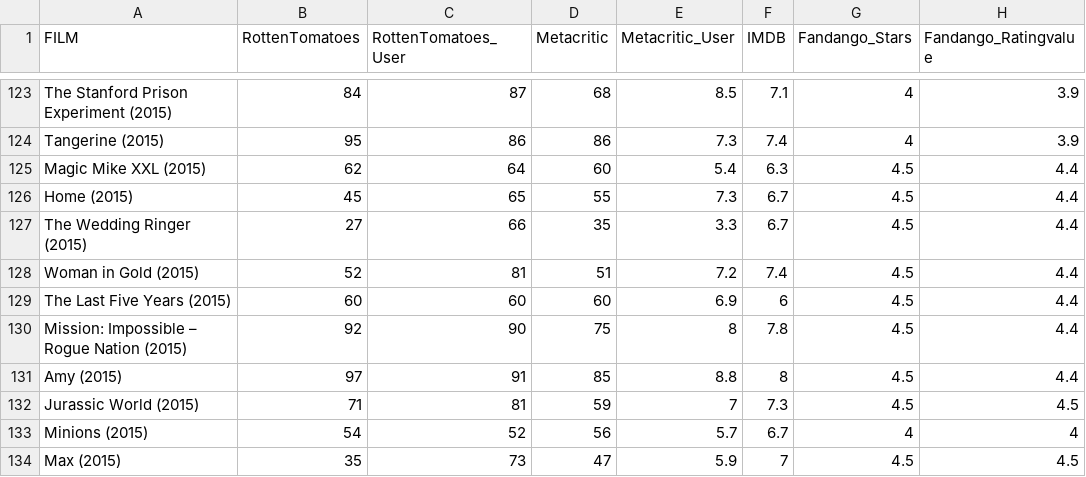
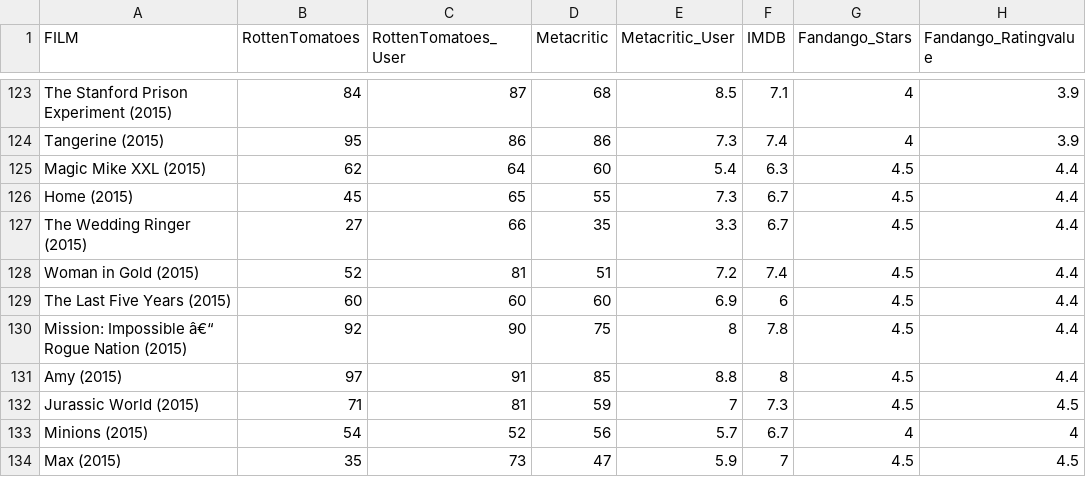
Before and after one commit to VallentinDS/Data-Science-Projects, a CSV file: Distributions & Samples/fandango_score_comparison.csv, drawn as a sheet; only a part is shown, gaps mark what is left out; the diff names each change by its address in the sheet, - before the commit and + after, or states it on an @@ line.

```diff
--- a/Distributions & Samples/fandango_score_comparison.csv
+++ b/Distributions & Samples/fandango_score_comparison.csv
-A130 (FILM): Mission: Impossible – Rogue Nation (2015)
+A130 (FILM): Mission: Impossible â€“ Rogue Nation (2015)
```
Also changed, not shown: 3 other files.
